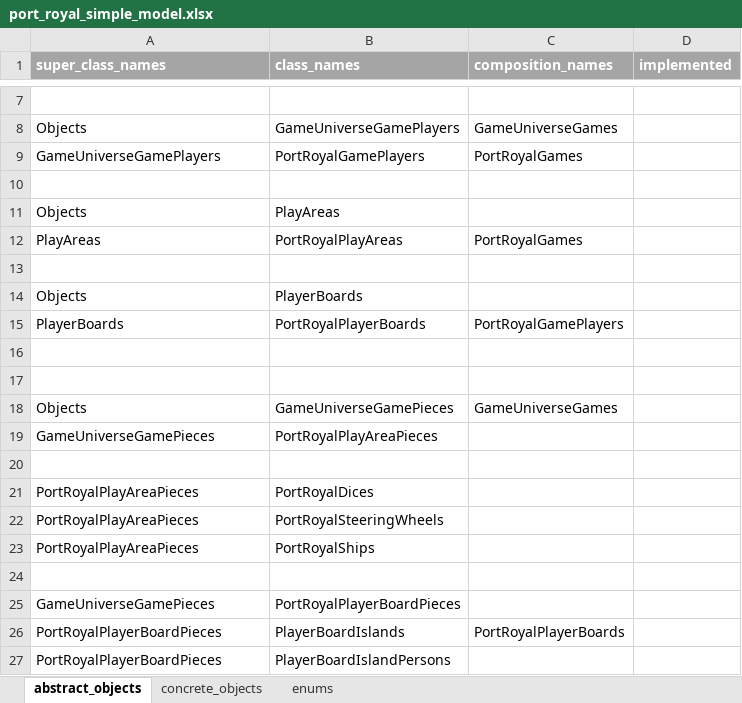
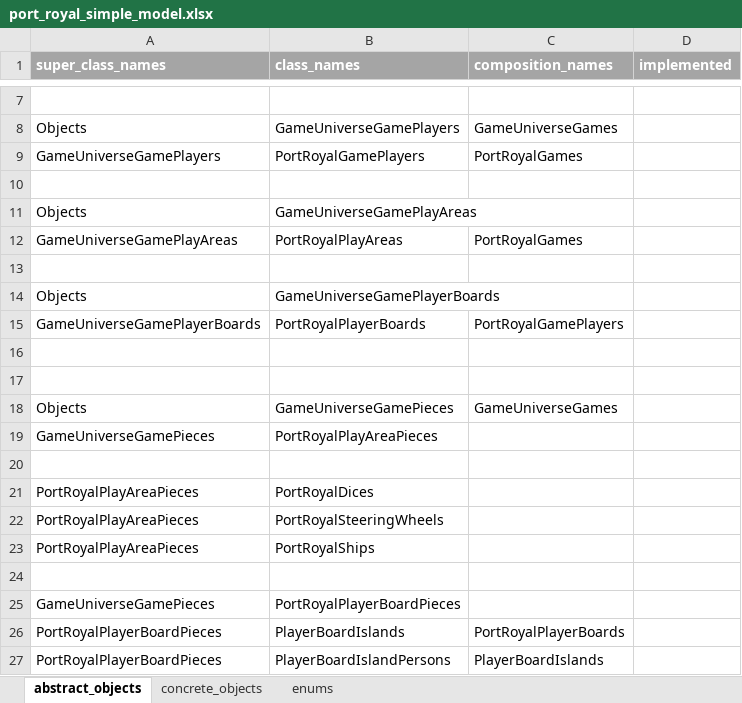
Before and after one commit to justinprice02/port_royal, an Excel workbook: c_resources/port_royal_simple_model.xlsx, sheet abstract_objects, drawn as a sheet; only a part is shown, gaps mark what is left out; values as stored, in another font and other column widths than the file's, no borders; the diff names each change by its address in the sheet, - before the commit and + after, or states it on an @@ line.

```diff
--- a/c_resources/port_royal_simple_model.xlsx (sheet abstract_objects)
+++ b/c_resources/port_royal_simple_model.xlsx (sheet abstract_objects)
-B11 (class_names): PlayAreas
+B11 (class_names): GameUniverseGamePlayAreas
-A12 (super_class_names): PlayAreas
+A12 (super_class_names): GameUniverseGamePlayAreas
-B14 (class_names): PlayerBoards
+B14 (class_names): GameUniverseGamePlayerBoards
-A15 (super_class_names): PlayerBoards
+A15 (super_class_names): GameUniverseGamePlayerBoards
-C27 (composition_names): (empty)
+C27 (composition_names): PlayerBoardIslands
```
Also changed, not shown: sheet concrete_objects, sheet enums, 9 other files.
